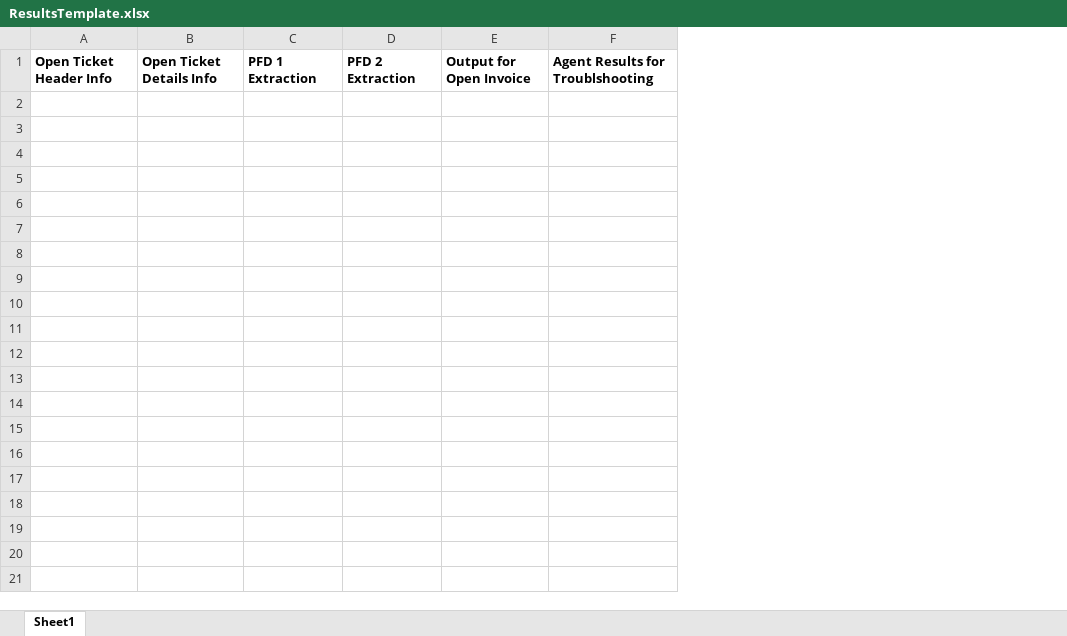
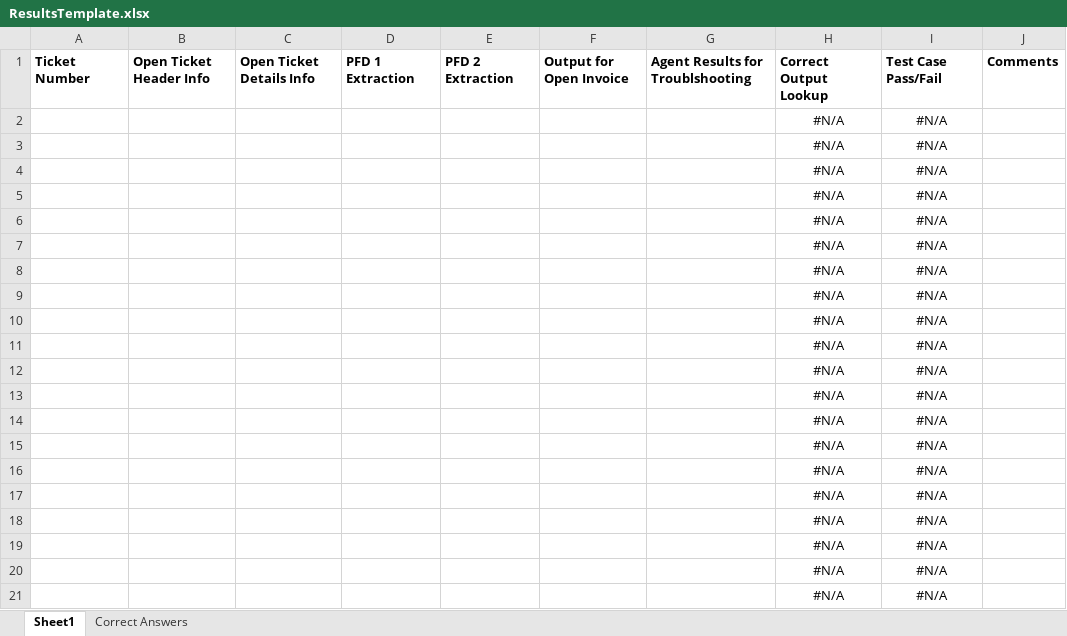
Before and after one commit to richard-king-uipath/DiamondbackOpenTicketAudit, an Excel workbook: Data/Input/ResultsTemplate.xlsx, sheet Sheet1, drawn as a sheet; only a part is shown; values as stored, in another font and other column widths than the file's, no borders; the diff covers the shown part only; the diff names each change by its address in the sheet, - before the commit and + after, or states it on an @@ line.

Commit message:
Added assets to config.   On technical report, added Correct answer.

```diff
--- a/Data/Input/ResultsTemplate.xlsx (sheet Sheet1)
+++ b/Data/Input/ResultsTemplate.xlsx (sheet Sheet1)
+sheet tab: Correct Answers
+column A, row 1: Ticket Number
+column H, row 1: Correct Output Lookup
+column I, row 1: Test Case Pass/Fail
+column J, row 1: Comments
+row 2:  |  |  |  |  |  |  | #N/A | #N/A
+row 3:  |  |  |  |  |  |  | #N/A | #N/A
+row 4:  |  |  |  |  |  |  | #N/A | #N/A
+row 5:  |  |  |  |  |  |  | #N/A | #N/A
+row 6:  |  |  |  |  |  |  | #N/A | #N/A
+row 7:  |  |  |  |  |  |  | #N/A | #N/A
+row 8:  |  |  |  |  |  |  | #N/A | #N/A
+row 9:  |  |  |  |  |  |  | #N/A | #N/A
+row 10:  |  |  |  |  |  |  | #N/A | #N/A
+row 11:  |  |  |  |  |  |  | #N/A | #N/A
+row 12:  |  |  |  |  |  |  | #N/A | #N/A
+row 13:  |  |  |  |  |  |  | #N/A | #N/A
+row 14:  |  |  |  |  |  |  | #N/A | #N/A
+row 15:  |  |  |  |  |  |  | #N/A | #N/A
+row 16:  |  |  |  |  |  |  | #N/A | #N/A
+row 17:  |  |  |  |  |  |  | #N/A | #N/A
+row 18:  |  |  |  |  |  |  | #N/A | #N/A
+row 19:  |  |  |  |  |  |  | #N/A | #N/A
+row 20:  |  |  |  |  |  |  | #N/A | #N/A
+row 21:  |  |  |  |  |  |  | #N/A | #N/A
```
Also changed, not shown: 79 added rows elsewhere in this sheet, Data/Config.xlsx, 13 other files.
